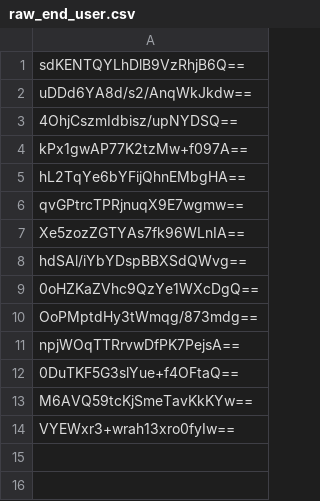
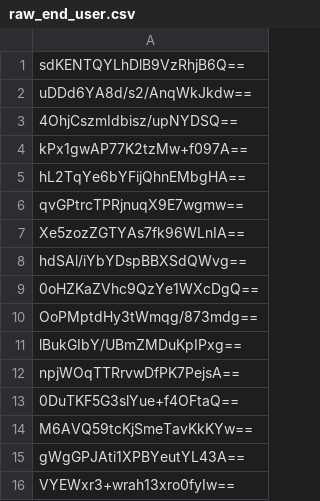
Before and after one commit to bluebluebluejhgafjk/the-link-poop, a CSV file: raw_end_user.csv, drawn as a sheet; the diff names each change by its address in the sheet, - before the commit and + after, or states it on an @@ line.

Commit message:
Auto-update raw_end_user.csv (16 hashes)

```diff
--- a/raw_end_user.csv
+++ b/raw_end_user.csv
+row 11: lBukGIbY/UBmZMDuKpIPxg==
+row 15: gWgGPJAti1XPBYeutYL43A==
```
